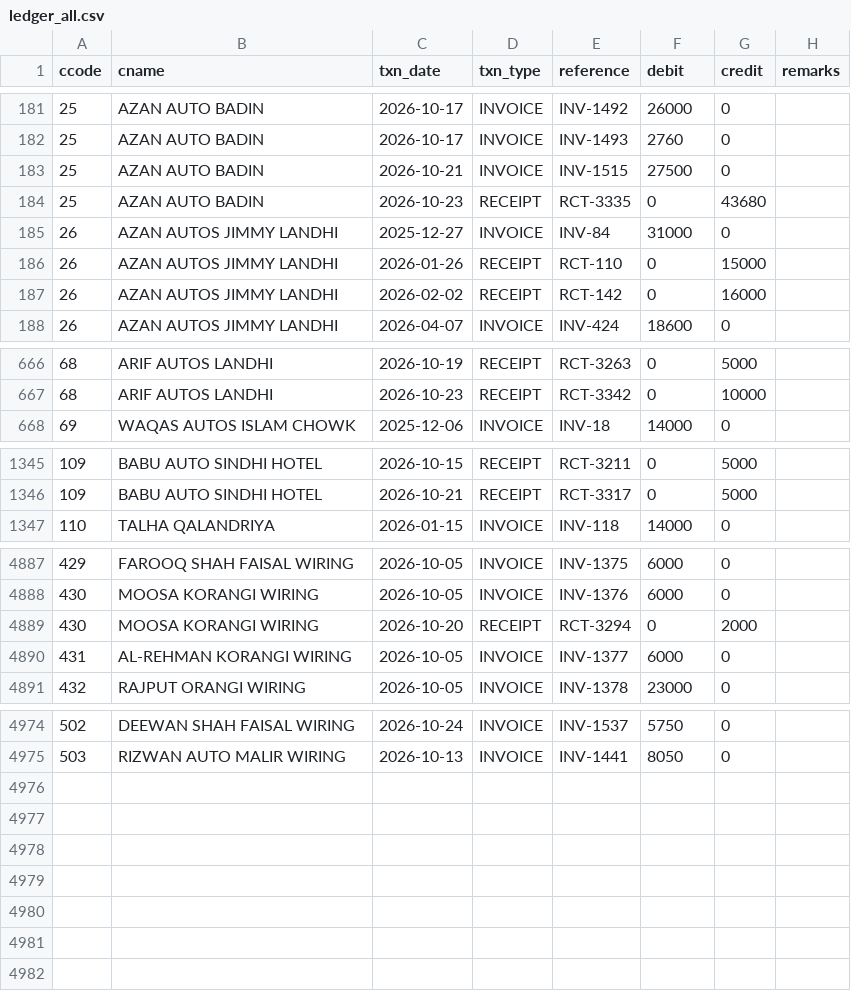
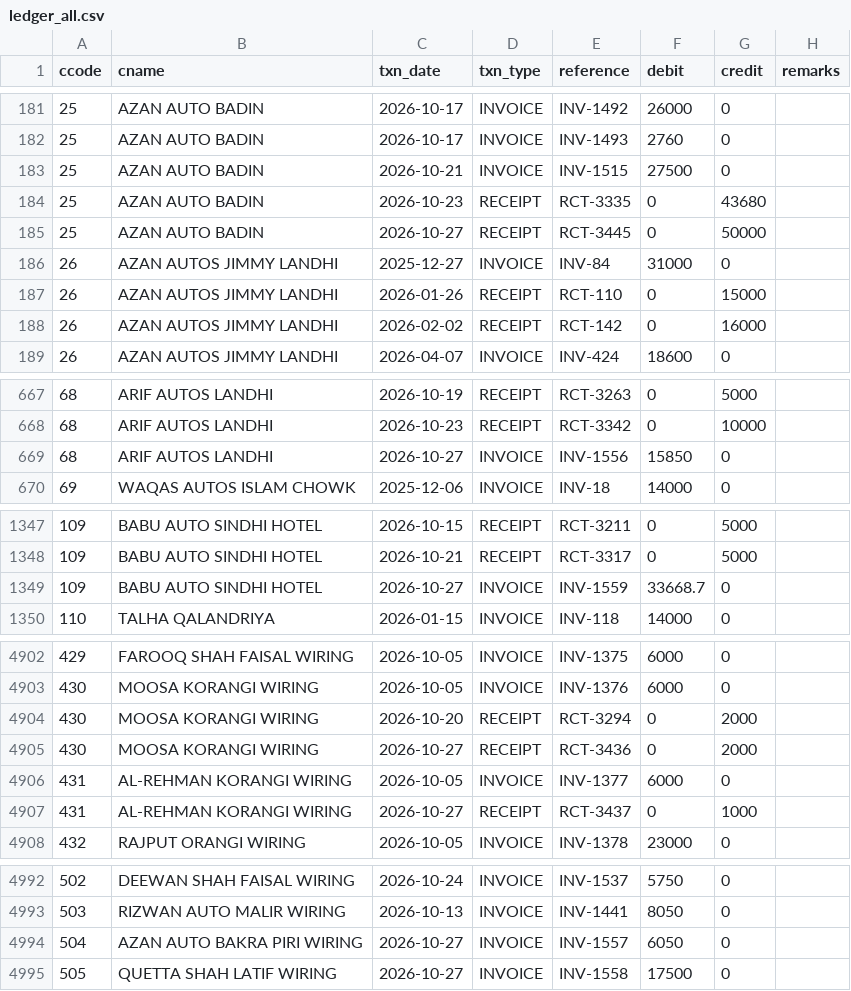
Before and after one commit to ahmedvohrra/zip1_naveed_daily_EXPORT, a CSV file: ledger_all.csv, drawn as a sheet; only a part is shown, gaps mark what is left out; the diff covers the shown part only; the diff names each change by its address in the sheet, - before the commit and + after, or states it on an @@ line.

```diff
--- a/ledger_all.csv
+++ b/ledger_all.csv
+row 185: 25 | AZAN AUTO BADIN | 2026-10-27 | RECEIPT | RCT-3445 | 0 | 50000
+row 669: 68 | ARIF AUTOS LANDHI | 2026-10-27 | INVOICE | INV-1556 | 15850 | 0
+row 1349: 109 | BABU AUTO SINDHI HOTEL | 2026-10-27 | INVOICE | INV-1559 | 33668.7 | 0
+row 4905: 430 | MOOSA KORANGI WIRING | 2026-10-27 | RECEIPT | RCT-3436 | 0 | 2000
+row 4907: 431 | AL-REHMAN KORANGI WIRING | 2026-10-27 | RECEIPT | RCT-3437 | 0 | 1000
+row 4994: 504 | AZAN AUTO BAKRA PIRI WIRING | 2026-10-27 | INVOICE | INV-1557 | 6050 | 0
+row 4995: 505 | QUETTA SHAH LATIF WIRING | 2026-10-27 | INVOICE | INV-1558 | 17500 | 0
```
Also changed, not shown: 13 added rows elsewhere in this file, customers.csv, invoice_lines.csv, 8 other files.
